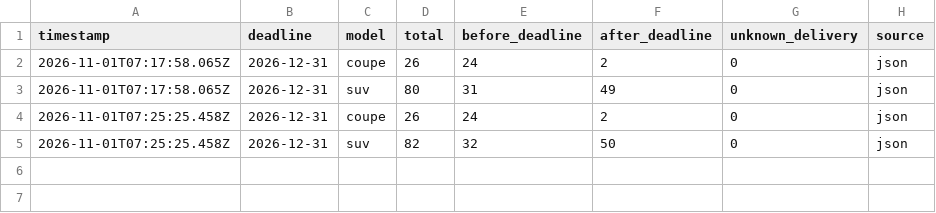
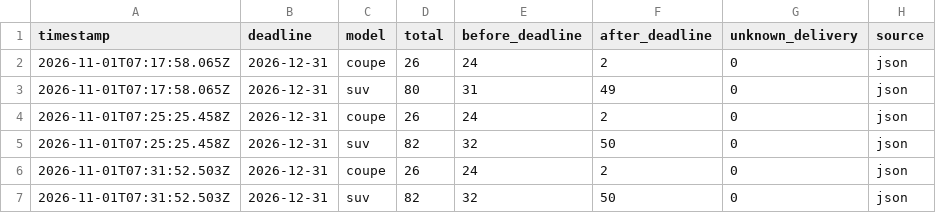
Before and after one commit to stratosferik/Polestar, a CSV file: data/history.csv, drawn as a sheet.

```diff
--- a/data/history.csv
+++ b/data/history.csv
@@ -5 +5,3 @@ timestamp,deadline,model,total,before_deadline,after_deadline,unknown_delivery,s
 2026-11-01T07:25:25.458Z,2026-12-31,suv,82,32,50,0,json
+2026-11-01T07:31:52.503Z,2026-12-31,coupe,26,24,2,0,json
+2026-11-01T07:31:52.503Z,2026-12-31,suv,82,32,50,0,json
```
Also changed, not shown: 2 other files.
